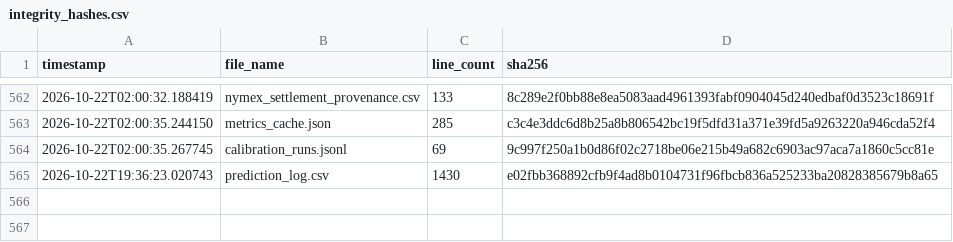
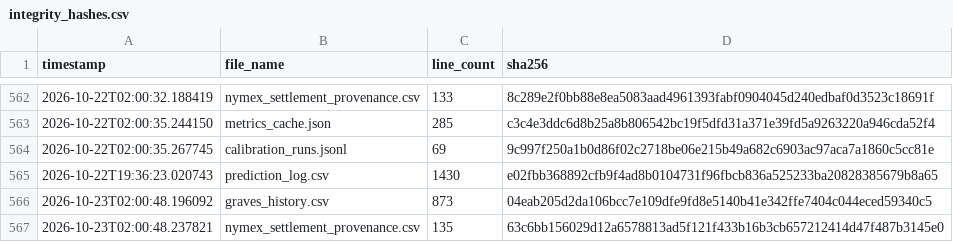
Before and after one commit to armaanmoosani/rbob-ho-fuel-tracker, a CSV file: data/integrity_hashes.csv, drawn as a sheet; only a part is shown, gaps mark what is left out; the diff names each change by its address in the sheet, - before the commit and + after, or states it on an @@ line.

```diff
--- a/data/integrity_hashes.csv
+++ b/data/integrity_hashes.csv
+row 566: 2026-10-23T02:00:48.196092 | graves_history.csv | 873 | 04eab205d2da106bcc7e109dfe9fd8e5140b41e342ffe7404c044eced59340c5
+row 567: 2026-10-23T02:00:48.237821 | nymex_settlement_provenance.csv | 135 | 63c6bb156029d12a6578813ad5f121f433b16b3cb657212414d47f487b3145e0
```
Also changed, not shown: data/graves_history.csv, data/nymex_settlement_provenance.csv.
